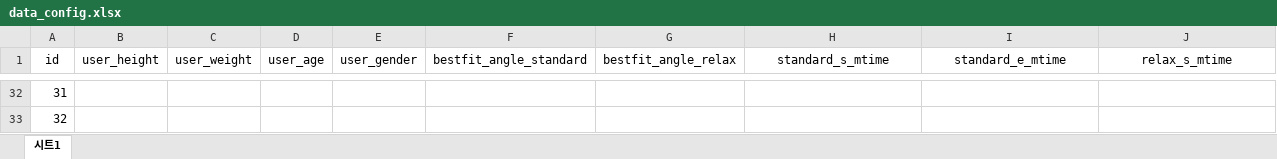
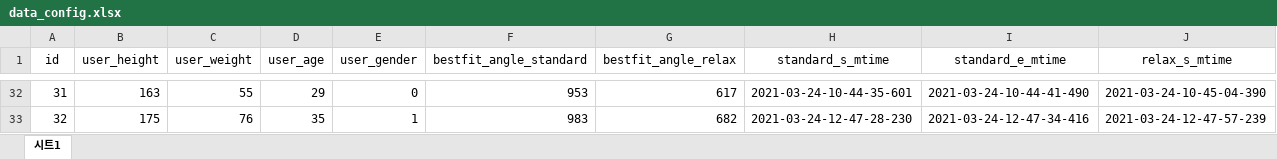
Before and after one commit to elecun/mlpack, an Excel workbook: 2021_legrest/data/train/data_config.xlsx, sheet 시트1, drawn as a sheet; only a part is shown, gaps mark what is left out; values as stored, in another font and other column widths than the file's, no borders; the diff covers the shown part only; the diff names each change by its address in the sheet, - before the commit and + after, or states it on an @@ line.

```diff
--- a/2021_legrest/data/train/data_config.xlsx (sheet 시트1)
+++ b/2021_legrest/data/train/data_config.xlsx (sheet 시트1)
-B32 (user_height): (empty)
+B32 (user_height): 163
-C32 (user_weight): (empty)
+C32 (user_weight): 55
-D32 (user_age): (empty)
+D32 (user_age): 29
-E32 (user_gender): (empty)
+E32 (user_gender): 0
-F32 (bestfit_angle_standard): (empty)
+F32 (bestfit_angle_standard): 953
-G32 (bestfit_angle_relax): (empty)
+G32 (bestfit_angle_relax): 617
-H32 (standard_s_mtime): (empty)
+H32 (standard_s_mtime): 2021-03-24-10-44-35-601
-I32 (standard_e_mtime): (empty)
+I32 (standard_e_mtime): 2021-03-24-10-44-41-490
-J32 (relax_s_mtime): (empty)
+J32 (relax_s_mtime): 2021-03-24-10-45-04-390
-B33 (user_height): (empty)
+B33 (user_height): 175
-C33 (user_weight): (empty)
+C33 (user_weight): 76
-D33 (user_age): (empty)
+D33 (user_age): 35
-E33 (user_gender): (empty)
+E33 (user_gender): 1
-F33 (bestfit_angle_standard): (empty)
+F33 (bestfit_angle_standard): 983
-G33 (bestfit_angle_relax): (empty)
+G33 (bestfit_angle_relax): 682
-H33 (standard_s_mtime): (empty)
+H33 (standard_s_mtime): 2021-03-24-12-47-28-230
-I33 (standard_e_mtime): (empty)
+I33 (standard_e_mtime): 2021-03-24-12-47-34-416
-J33 (relax_s_mtime): (empty)
+J33 (relax_s_mtime): 2021-03-24-12-47-57-239
```
Also changed, not shown: 224 edited cells elsewhere in this sheet, 44 other files.
